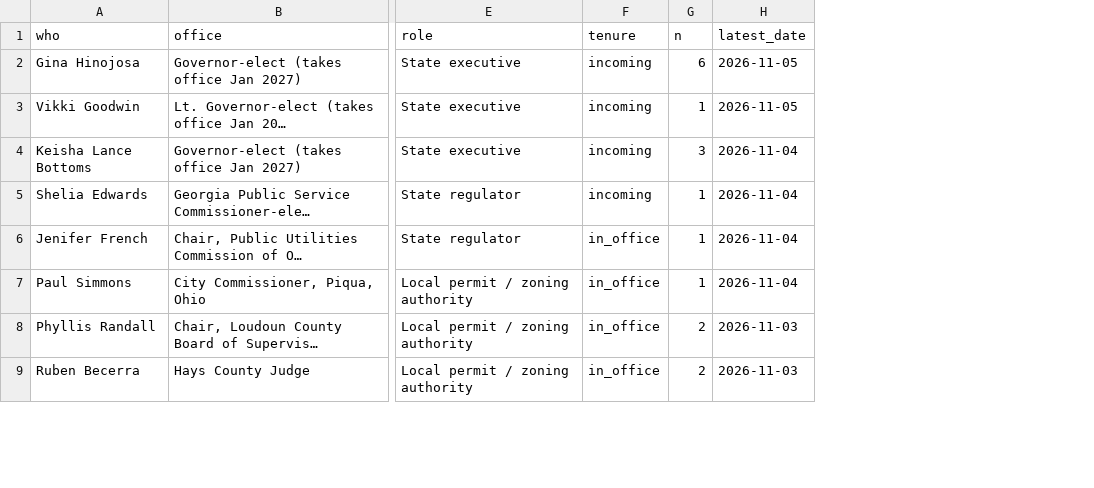
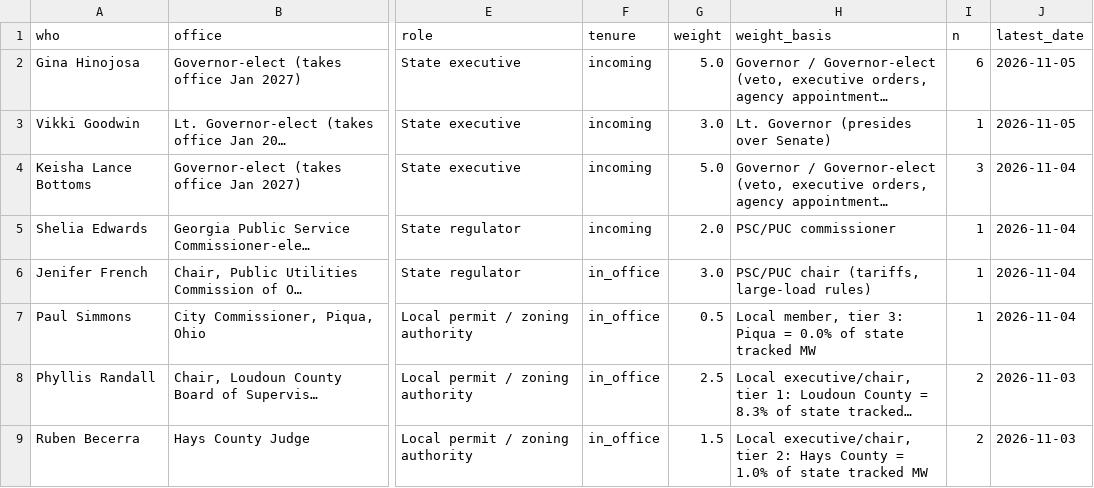
Before and after one commit to jwboswell23/datacenter-risk-feed, a CSV file: feed/politicians.csv, drawn as a sheet; only a part is shown, gaps mark what is left out; the diff names each change by its address in the sheet, - before the commit and + after, or states it on an @@ line.

Commit message:
2026-11-06: power-weighted rhetoric index + 1-week-ago comparison

```diff
--- a/feed/politicians.csv
+++ b/feed/politicians.csv
+column G (weight), rows 2-9: 5.0 | 3.0 | 5.0 | 2.0 | 3.0 | 0.5 | 2.5 | 1.5
+column H (weight_basis), rows 2-9: Governor / Governor-elect (veto, executive orders, agency appointment… | Lt. Governor (presides over Senate) | Governor / Governor-elect (veto, executive orders, agency appointment… | PSC/PUC commissioner | PSC/PUC chair (tariffs, large-load rules) | Local member, tier 3: Piqua = 0.0% of state tracked MW | Local executive/chair, tier 1: Loudoun County = 8.3% of state tracked… | Local executive/chair, tier 2: Hays County = 1.0% of state tracked MW
```
Also changed, not shown: feed/rhetoric_full.csv, feed/state_rhetoric.csv, 20 other files.
